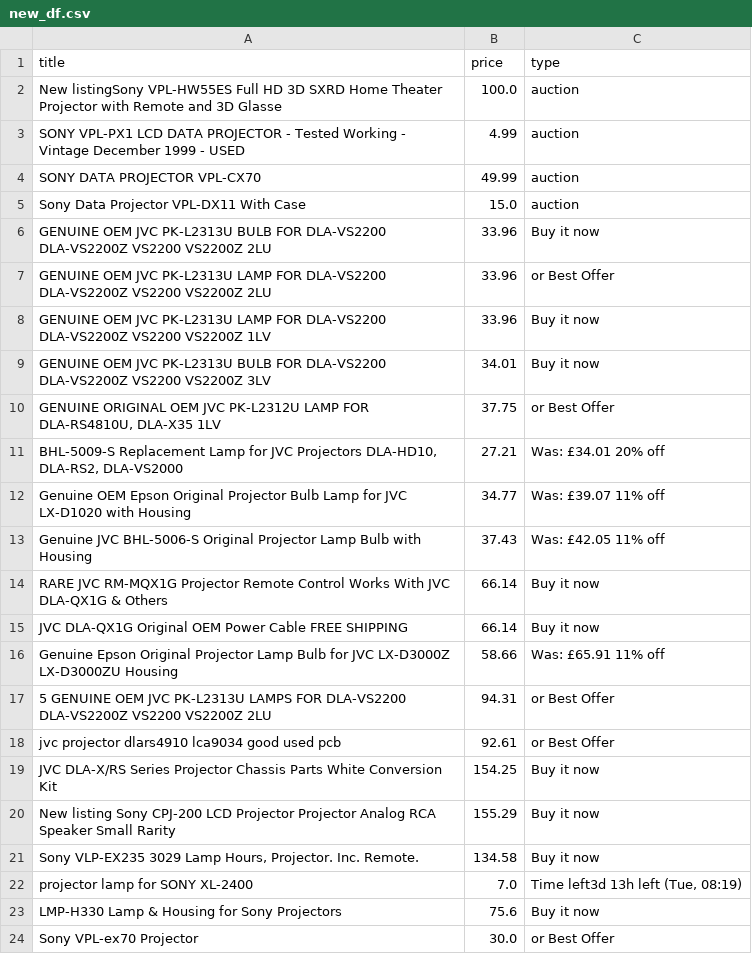
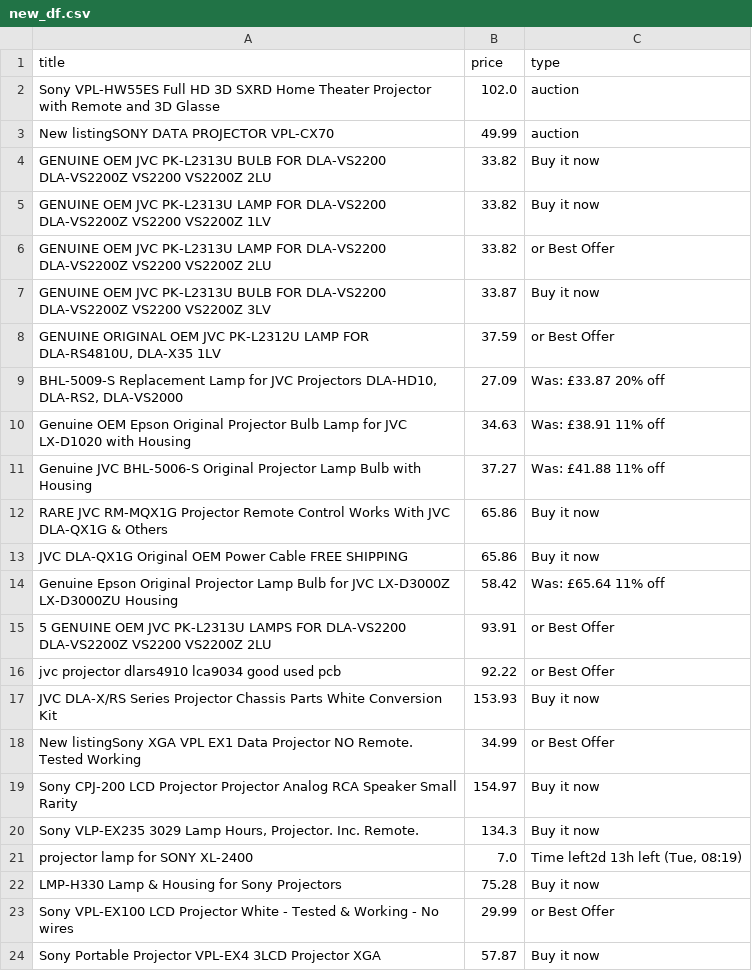
Before and after one commit to LFCottrell/Ebay_JVC, a CSV file: new_df.csv, drawn as a sheet; only a part is shown; the diff covers the shown part only.

```diff
--- a/new_df.csv
+++ b/new_df.csv
@@ -1,24 +1,24 @@
 title,price,type
-New listingSony VPL-HW55ES Full HD 3D SXRD Home Theater Projector with Remote and 3D Glasse,100.0,auction
-SONY VPL-PX1 LCD DATA PROJECTOR - Tested Working - Vintage December 1999 - USED,4.99,auction
-SONY DATA PROJECTOR VPL-CX70,49.99,auction
-Sony Data Projector VPL-DX11 With Case,15.0,auction
-GENUINE OEM JVC PK-L2313U BULB FOR DLA-VS2200 DLA-VS2200Z VS2200 VS2200Z 2LU,33.96,Buy it now
-GENUINE OEM JVC PK-L2313U LAMP FOR DLA-VS2200 DLA-VS2200Z VS2200 VS2200Z 2LU,33.96,or Best Offer
-GENUINE OEM JVC PK-L2313U LAMP FOR DLA-VS2200 DLA-VS2200Z VS2200 VS2200Z 1LV,33.96,Buy it now
-GENUINE OEM JVC PK-L2313U BULB FOR DLA-VS2200 DLA-VS2200Z VS2200 VS2200Z 3LV,34.01,Buy it now
-"GENUINE ORIGINAL OEM JVC PK-L2312U LAMP FOR DLA-RS4810U, DLA-X35 1LV",37.75,or Best Offer
-"BHL-5009-S Replacement Lamp for JVC Projectors DLA-HD10, DLA-RS2, DLA-VS2000",27.21,Was: £34.01  20% off
-Genuine OEM Epson Original Projector Bulb Lamp for JVC LX-D1020 with Housing,34.77,Was: £39.07  11% off
-Genuine JVC BHL-5006-S Original Projector Lamp Bulb with Housing,37.43,Was: £42.05  11% off
-RARE JVC RM-MQX1G Projector Remote Control Works With JVC DLA-QX1G & Others,66.14,Buy it now
-JVC DLA-QX1G Original OEM Power Cable FREE SHIPPING,66.14,Buy it now
-Genuine Epson Original Projector Lamp Bulb for JVC LX-D3000Z LX-D3000ZU Housing,58.66,Was: £65.91  11% off
-5 GENUINE OEM JVC PK-L2313U LAMPS FOR DLA-VS2200 DLA-VS2200Z VS2200 VS2200Z 2LU,94.31,or Best Offer
-jvc projector dlars4910 lca9034 good used pcb,92.61,or Best Offer
-JVC DLA-X/RS Series Projector Chassis Parts White Conversion Kit,154.25,Buy it now
-New listing Sony CPJ-200 LCD Projector Projector Analog RCA Speaker Small Rarity ,155.29,Buy it now
-"Sony VLP-EX235 3029 Lamp Hours, Projector. Inc. Remote.",134.58,Buy it now
-projector lamp for SONY XL-2400,7.0,"Time left3d 13h left (Tue, 08:19)"
-LMP-H330 Lamp & Housing for Sony Projectors,75.6,Buy it now
-Sony VPL-ex70 Projector,30.0,or Best Offer
+Sony VPL-HW55ES Full HD 3D SXRD Home Theater Projector with Remote and 3D Glasse,102.0,auction
+New listingSONY DATA PROJECTOR VPL-CX70,49.99,auction
+GENUINE OEM JVC PK-L2313U BULB FOR DLA-VS2200 DLA-VS2200Z VS2200 VS2200Z 2LU,33.82,Buy it now
+GENUINE OEM JVC PK-L2313U LAMP FOR DLA-VS2200 DLA-VS2200Z VS2200 VS2200Z 1LV,33.82,Buy it now
+GENUINE OEM JVC PK-L2313U LAMP FOR DLA-VS2200 DLA-VS2200Z VS2200 VS2200Z 2LU,33.82,or Best Offer
+GENUINE OEM JVC PK-L2313U BULB FOR DLA-VS2200 DLA-VS2200Z VS2200 VS2200Z 3LV,33.87,Buy it now
+"GENUINE ORIGINAL OEM JVC PK-L2312U LAMP FOR DLA-RS4810U, DLA-X35 1LV",37.59,or Best Offer
+"BHL-5009-S Replacement Lamp for JVC Projectors DLA-HD10, DLA-RS2, DLA-VS2000",27.09,Was: £33.87  20% off
+Genuine OEM Epson Original Projector Bulb Lamp for JVC LX-D1020 with Housing,34.63,Was: £38.91  11% off
+Genuine JVC BHL-5006-S Original Projector Lamp Bulb with Housing,37.27,Was: £41.88  11% off
+RARE JVC RM-MQX1G Projector Remote Control Works With JVC DLA-QX1G & Others,65.86,Buy it now
+JVC DLA-QX1G Original OEM Power Cable FREE SHIPPING,65.86,Buy it now
+Genuine Epson Original Projector Lamp Bulb for JVC LX-D3000Z LX-D3000ZU Housing,58.42,Was: £65.64  11% off
+5 GENUINE OEM JVC PK-L2313U LAMPS FOR DLA-VS2200 DLA-VS2200Z VS2200 VS2200Z 2LU,93.91,or Best Offer
+jvc projector dlars4910 lca9034 good used pcb,92.22,or Best Offer
+JVC DLA-X/RS Series Projector Chassis Parts White Conversion Kit,153.93,Buy it now
+New listingSony XGA VPL EX1 Data Projector NO Remote. Tested Working,34.99,or Best Offer
+ Sony CPJ-200 LCD Projector Projector Analog RCA Speaker Small Rarity ,154.97,Buy it now
+"Sony VLP-EX235 3029 Lamp Hours, Projector. Inc. Remote.",134.3,Buy it now
+projector lamp for SONY XL-2400,7.0,"Time left2d 13h left (Tue, 08:19)"
+LMP-H330 Lamp & Housing for Sony Projectors,75.28,Buy it now
+Sony VPL-EX100 LCD Projector White - Tested & Working - No wires,29.99,or Best Offer
+Sony Portable Projector VPL-EX4 3LCD Projector XGA,57.87,Buy it now
```
Also changed, not shown: 1 added row and 1 edited cell elsewhere in this file, old_df.csv, output_auction.csv, 1 other file.
